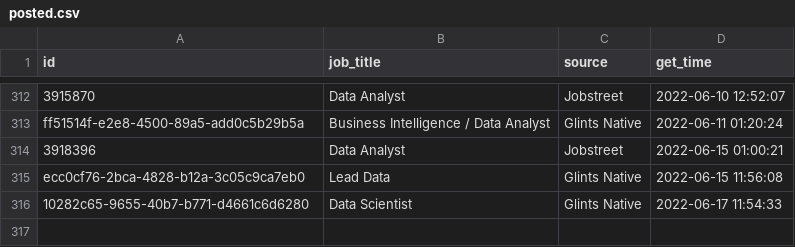
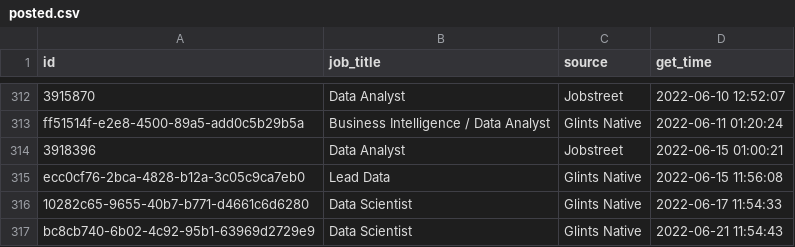
Before and after one commit to akherlan/jobvacancy, a CSV file: output/posted.csv, drawn as a sheet; only a part is shown, gaps mark what is left out.

```diff
--- a/output/posted.csv
+++ b/output/posted.csv
@@ -316 +316,2 @@
 "10282c65-9655-40b7-b771-d4661c6d6280","Data Scientist","Glints Native",2022-06-17 11:54:33
+"bc8cb740-6b02-4c92-95b1-63969d2729e9","Data Scientist","Glints Native",2022-06-21 11:54:43
```
Also changed, not shown: output/audit.csv, output/scraped.csv.
